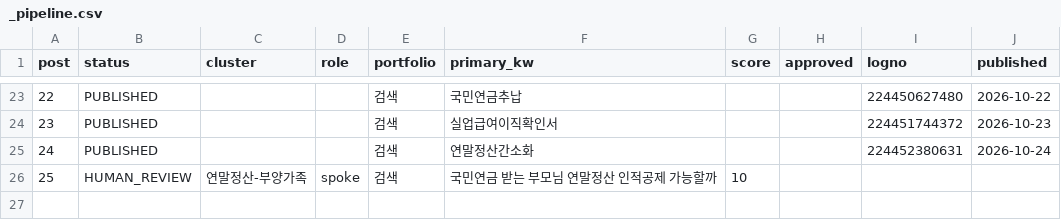
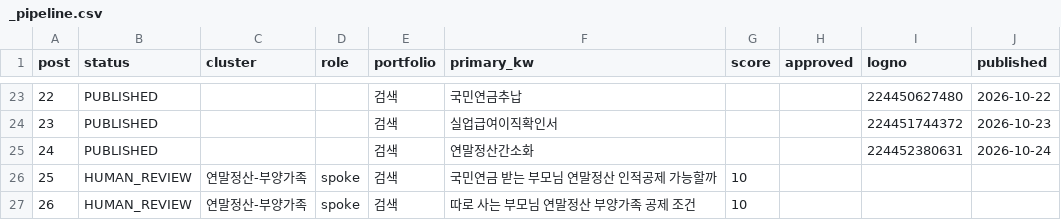
Before and after one commit to Parksooyoung-John/Blog_Automation, a CSV file: content/naver/_pipeline.csv, drawn as a sheet; only a part is shown, gaps mark what is left out.

```diff
--- a/content/naver/_pipeline.csv
+++ b/content/naver/_pipeline.csv
@@ -26 +26,2 @@
 25,HUMAN_REVIEW,연말정산-부양가족,spoke,검색,국민연금 받는 부모님 연말정산 인적공제 가능할까,10,,,
+26,HUMAN_REVIEW,연말정산-부양가족,spoke,검색,따로 사는 부모님 연말정산 부양가족 공제 조건,10,,,
```
Also changed, not shown: content/naver/_candidates.csv, 5 other files.
